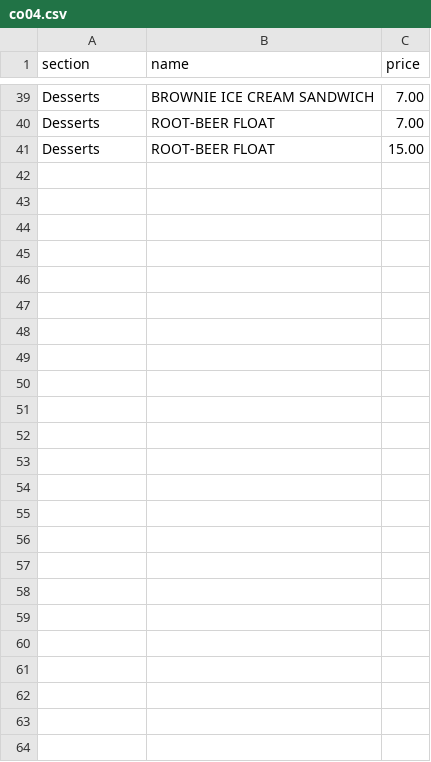
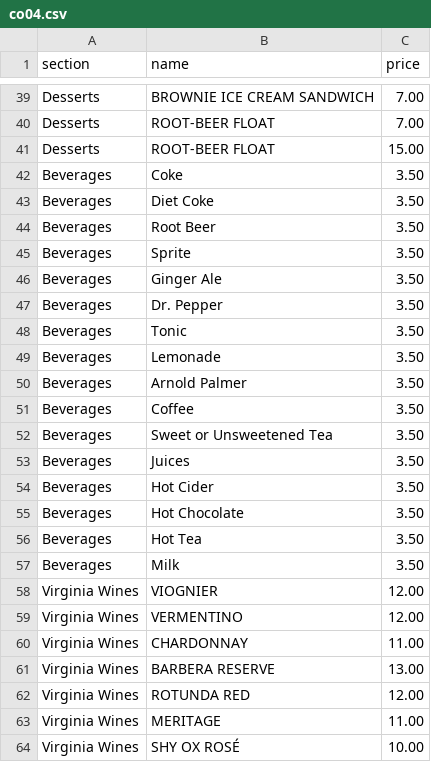
Before and after one commit to krishpatel17/WhatsGood, a CSV file: validation/a2-benchmark/truth/sheets/co04.csv, drawn as a sheet; only a part is shown, gaps mark what is left out; the diff names each change by its address in the sheet, - before the commit and + after, or states it on an @@ line.

```diff
--- a/validation/a2-benchmark/truth/sheets/co04.csv
+++ b/validation/a2-benchmark/truth/sheets/co04.csv
+row 42: Beverages | Coke | 3.50
+row 43: Beverages | Diet Coke | 3.50
+row 44: Beverages | Root Beer | 3.50
+row 45: Beverages | Sprite | 3.50
+row 46: Beverages | Ginger Ale | 3.50
+row 47: Beverages | Dr. Pepper | 3.50
+row 48: Beverages | Tonic | 3.50
+row 49: Beverages | Lemonade | 3.50
+row 50: Beverages | Arnold Palmer | 3.50
+row 51: Beverages | Coffee | 3.50
+row 52: Beverages | Sweet or Unsweetened Tea | 3.50
+row 53: Beverages | Juices | 3.50
+row 54: Beverages | Hot Cider | 3.50
+row 55: Beverages | Hot Chocolate | 3.50
+row 56: Beverages | Hot Tea | 3.50
+row 57: Beverages | Milk | 3.50
+row 58: Virginia Wines | VIOGNIER | 12.00
+row 59: Virginia Wines | VERMENTINO | 12.00
+row 60: Virginia Wines | CHARDONNAY | 11.00
+row 61: Virginia Wines | BARBERA RESERVE | 13.00
+row 62: Virginia Wines | ROTUNDA RED | 12.00
+row 63: Virginia Wines | MERITAGE | 11.00
+row 64: Virginia Wines | SHY OX ROSÉ | 10.00
```
Also changed, not shown: validation/a2-benchmark/truth/sheets/do09.csv, 5 other files.
